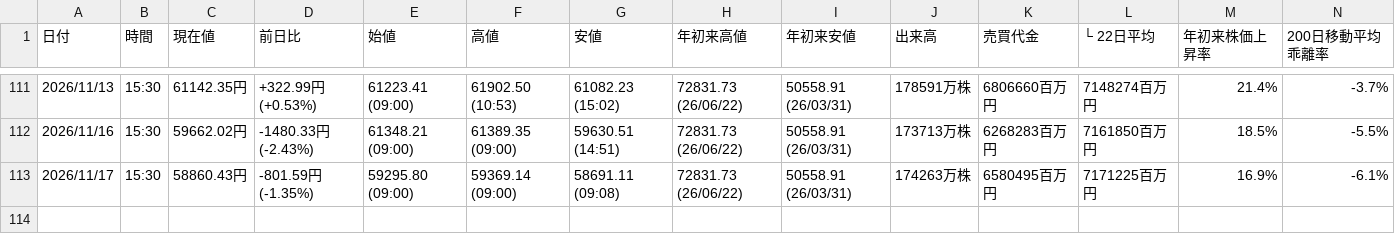
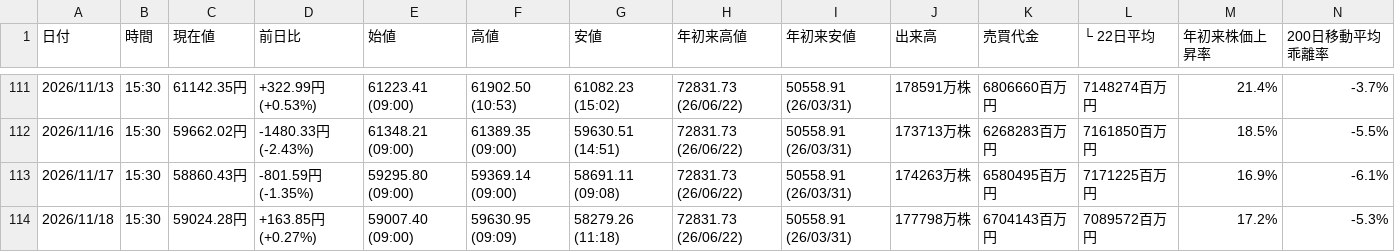
Before and after one commit to sasakijobs-rgb/kabutan-volume-scraper, a CSV file: output/nikkei_avg_data_merged.csv, drawn as a sheet; only a part is shown, gaps mark what is left out; the diff names each change by its address in the sheet, - before the commit and + after, or states it on an @@ line.

```diff
--- a/output/nikkei_avg_data_merged.csv
+++ b/output/nikkei_avg_data_merged.csv
+row 114: 2026/11/18 | 15:30 | 59024.28円 | +163.85円 (+0.27%) | 59007.40 (09:00) | 59630.95 (09:09) | 58279.26 (11:18) | 72831.73 (26/06/22) | 50558.91 (26/03/31) | 177798万株 | 6704143百万円 | 7089572百万円 | 17.2% | -5.3%
```
Also changed, not shown: output/last_data20.csv, output/nikkei_avg_data.csv, 4 other files.
